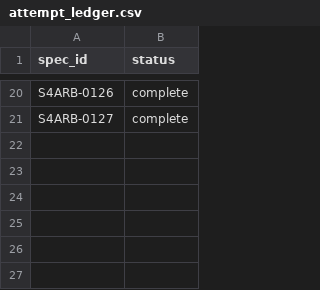
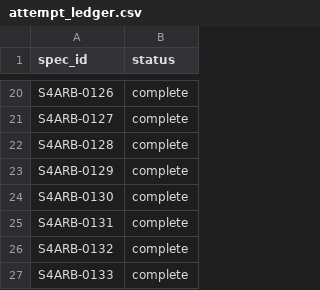
Before and after one commit to cats1520cakes/quant-investment-analysis, a CSV file: artifacts/derived/phase3_sse_four_asset_trend_risk_budget_v1/sse_four_asset_trend_risk_budget_v1__IF/attempt_ledger.csv, drawn as a sheet; only a part is shown, gaps mark what is left out.

Commit message:
Checkpoint SSE four-asset IF at 24 specs

```diff
--- a/artifacts/derived/phase3_sse_four_asset_trend_risk_budget_v1/sse_four_asset_trend_risk_budget_v1__IF/attempt_ledger.csv
+++ b/artifacts/derived/phase3_sse_four_asset_trend_risk_budget_v1/sse_four_asset_trend_risk_budget_v1__IF/attempt_ledger.csv
@@ -21 +21,7 @@ S4ARB-0126,complete
 S4ARB-0127,complete
+S4ARB-0128,complete
+S4ARB-0129,complete
+S4ARB-0130,complete
+S4ARB-0131,complete
+S4ARB-0132,complete
+S4ARB-0133,complete
```
